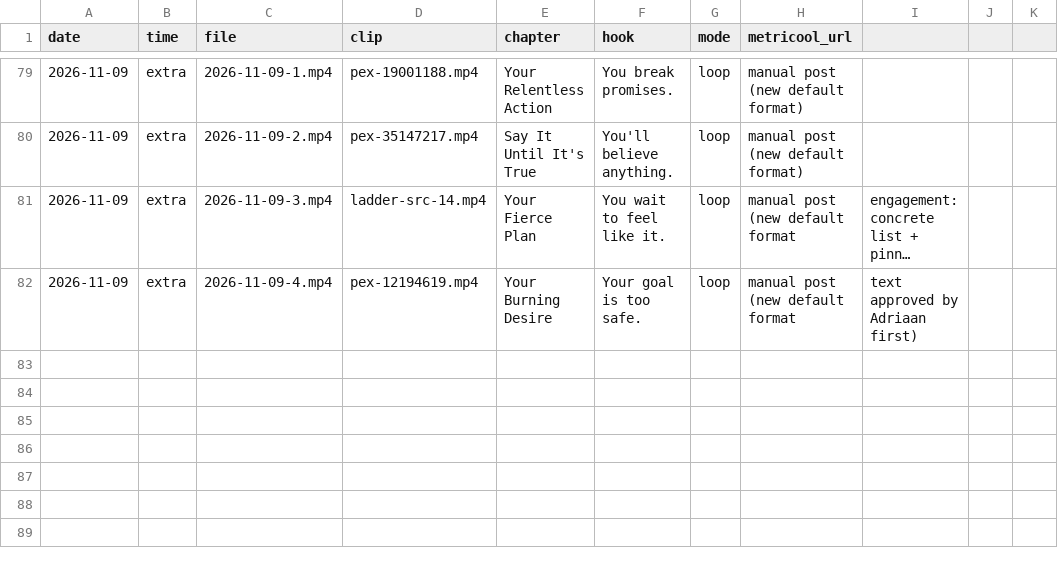
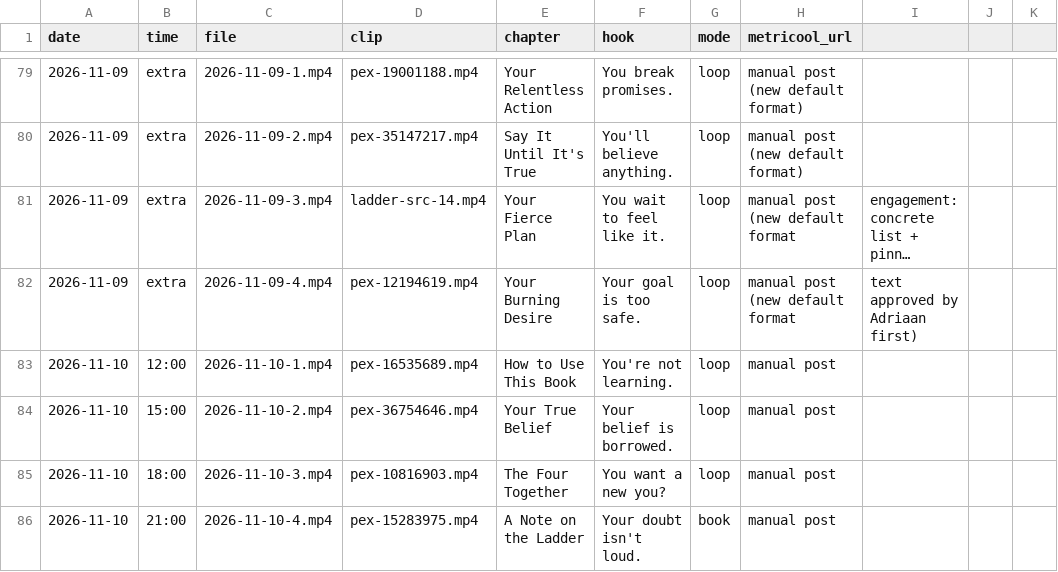
Before and after one commit to adriaanisufi-ops/ladder-content, a CSV file: log.csv, drawn as a sheet; only a part is shown, gaps mark what is left out; long unchanged cells end in ….

```diff
--- a/log.csv
+++ b/log.csv
@@ -82 +82,5 @@ date,time,file,clip,chapter,hook,mode,metricool_url
 2026-11-09,extra,2026-11-09-4.mp4,pex-12194619.mp4,Your Burning Desire,Your goal is too safe.,loop,manual post (new default format, text approved by Adriaan first)
+2026-11-10,12:00,2026-11-10-1.mp4,pex-16535689.mp4,How to Use This Book,You're not learning.,loop,manual post
+2026-11-10,15:00,2026-11-10-2.mp4,pex-36754646.mp4,Your True Belief,Your belief is borrowed.,loop,manual post
+2026-11-10,18:00,2026-11-10-3.mp4,pex-10816903.mp4,The Four Together,You want a new you?,loop,manual post
+2026-11-10,21:00,2026-11-10-4.mp4,pex-15283975.mp4,A Note on the Ladder,Your doubt isn't loud.,book,manual post
```
Also changed, not shown: 1 other file.
